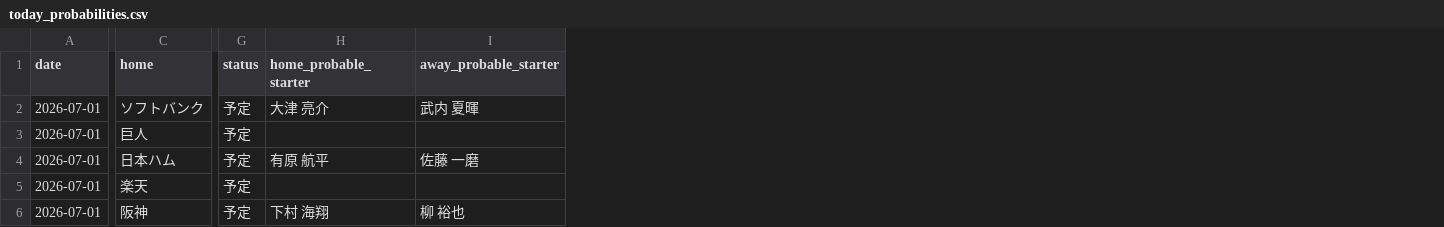
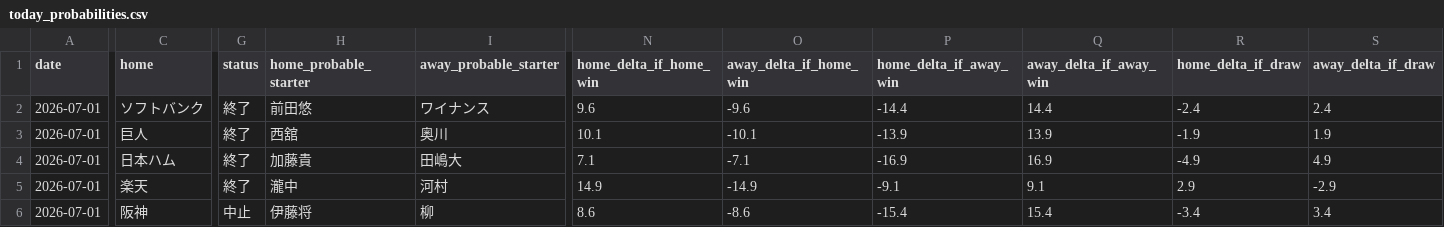
Before and after one commit to hrt2223/npb-elo, a CSV file: npb/2026/output/today_probabilities.csv, drawn as a sheet; only a part is shown, gaps mark what is left out; the diff names each change by its address in the sheet, - before the commit and + after, or states it on an @@ line.

Commit message:
feat: add schedule exports and game context

```diff
--- a/npb/2026/output/today_probabilities.csv
+++ b/npb/2026/output/today_probabilities.csv
+column N (home_delta_if_home_win), rows 2-6: 9.6 | 10.1 | 7.1 | 14.9 | 8.6
+column O (away_delta_if_home_win), rows 2-6: -9.6 | -10.1 | -7.1 | -14.9 | -8.6
+column P (home_delta_if_away_win), rows 2-6: -14.4 | -13.9 | -16.9 | -9.1 | -15.4
+column Q (away_delta_if_away_win), rows 2-6: 14.4 | 13.9 | 16.9 | 9.1 | 15.4
+column R (home_delta_if_draw), rows 2-6: -2.4 | -1.9 | -4.9 | 2.9 | -3.4
+column S (away_delta_if_draw), rows 2-6: 2.4 | 1.9 | 4.9 | -2.9 | 3.4
-G2:G5 (status): 予定
+G2:G5 (status): 終了
-H2 (home_probable_starter): 大津 亮介
+H2 (home_probable_starter): 前田悠
-I2 (away_probable_starter): 武内 夏暉
+I2 (away_probable_starter): ワイナンス
-H3 (home_probable_starter): (empty)
+H3 (home_probable_starter): 西舘
-I3 (away_probable_starter): (empty)
+I3 (away_probable_starter): 奥川
-H4 (home_probable_starter): 有原 航平
+H4 (home_probable_starter): 加藤貴
-I4 (away_probable_starter): 佐藤 一磨
+I4 (away_probable_starter): 田嶋大
-H5 (home_probable_starter): (empty)
+H5 (home_probable_starter): 瀧中
-I5 (away_probable_starter): (empty)
+I5 (away_probable_starter): 河村
-G6 (status): 予定
+G6 (status): 中止
-H6 (home_probable_starter): 下村 海翔
+H6 (home_probable_starter): 伊藤将
-I6 (away_probable_starter): 柳 裕也
+I6 (away_probable_starter): 柳
```
Also changed, not shown: 17 other files.
